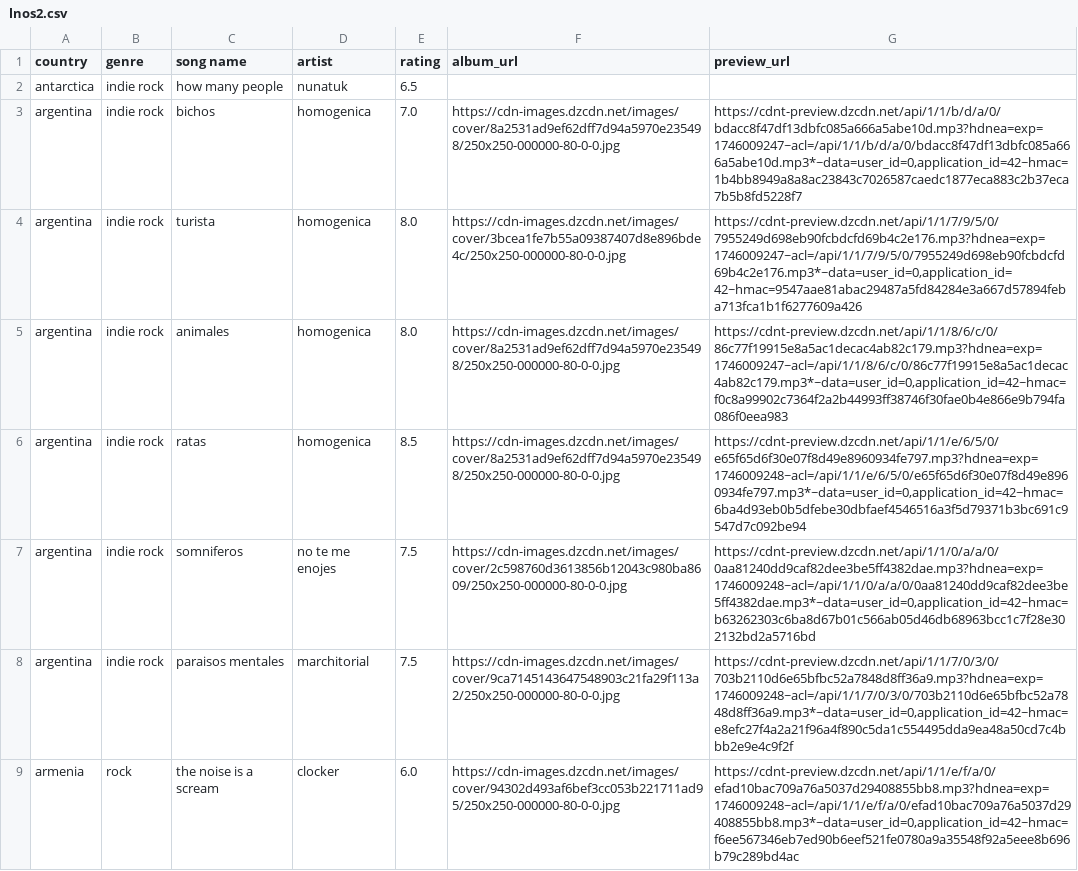
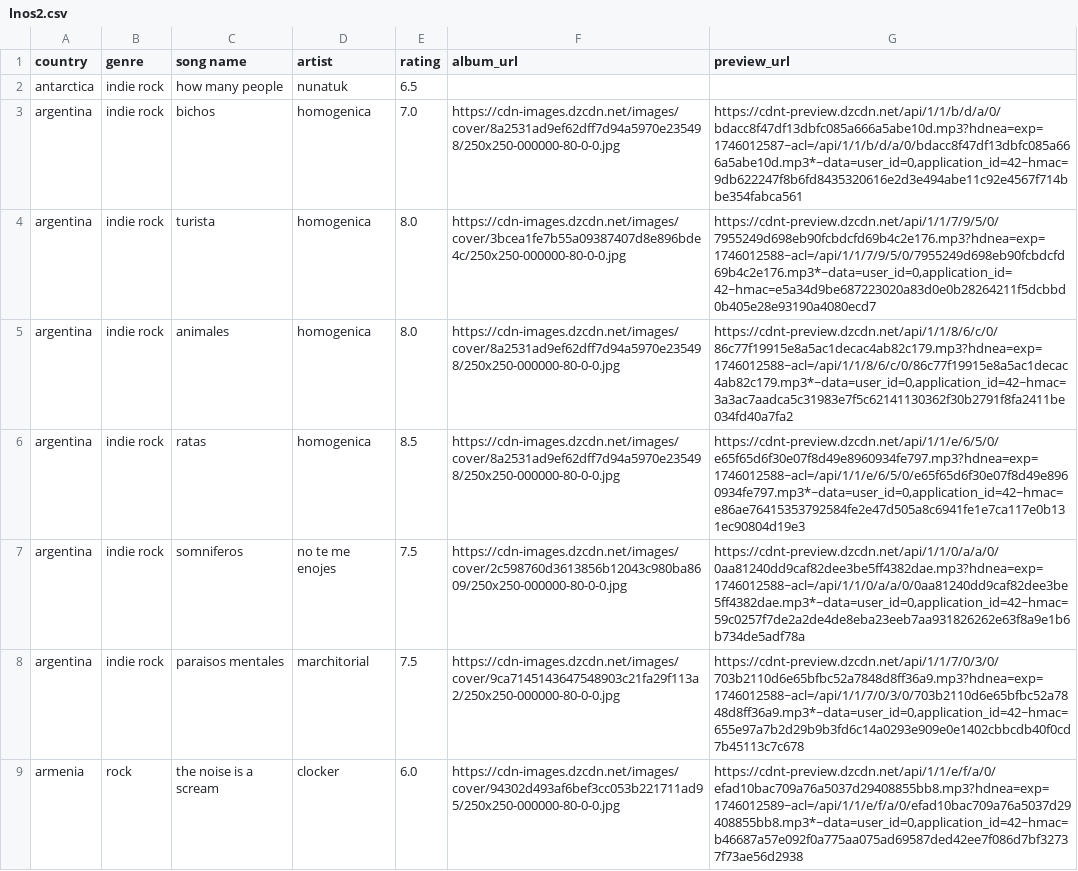
Before and after one commit to saladchalice/Alt-Around-the-World, a CSV file: public/data/lnos2.csv, drawn as a sheet; only a part is shown; the diff covers the shown part only; the diff names each change by its address in the sheet, - before the commit and + after, or states it on an @@ line.

```diff
--- a/public/data/lnos2.csv
+++ b/public/data/lnos2.csv
-G3 (preview_url): https://cdnt-preview.dzcdn.net/api/1/1/b/d/a/0/bdacc8f47df13dbfc085a666a5abe10d.mp3?hdnea=exp=1746009247~acl=/api/1/1/b/d/a/0/bdacc8f47df13dbfc085a666a5abe10d.mp3*~data=user_id=0,application_id=42~hmac=1b4bb8949a8a8ac23843c7026587caedc1877eca883c2b37eca7b5b8fd5228f7
+G3 (preview_url): https://cdnt-preview.dzcdn.net/api/1/1/b/d/a/0/bdacc8f47df13dbfc085a666a5abe10d.mp3?hdnea=exp=1746012587~acl=/api/1/1/b/d/a/0/bdacc8f47df13dbfc085a666a5abe10d.mp3*~data=user_id=0,application_id=42~hmac=9db622247f8b6fd8435320616e2d3e494abe11c92e4567f714bbe354fabca561
-G4 (preview_url): https://cdnt-preview.dzcdn.net/api/1/1/7/9/5/0/7955249d698eb90fcbdcfd69b4c2e176.mp3?hdnea=exp=1746009247~acl=/api/1/1/7/9/5/0/7955249d698eb90fcbdcfd69b4c2e176.mp3*~data=user_id=0,application_id=42~hmac=9547aae81abac29487a5fd84284e3a667d57894feba713fca1b1f6277609a426
+G4 (preview_url): https://cdnt-preview.dzcdn.net/api/1/1/7/9/5/0/7955249d698eb90fcbdcfd69b4c2e176.mp3?hdnea=exp=1746012588~acl=/api/1/1/7/9/5/0/7955249d698eb90fcbdcfd69b4c2e176.mp3*~data=user_id=0,application_id=42~hmac=e5a34d9be687223020a83d0e0b28264211f5dcbbd0b405e28e93190a4080ecd7
-G5 (preview_url): https://cdnt-preview.dzcdn.net/api/1/1/8/6/c/0/86c77f19915e8a5ac1decac4ab82c179.mp3?hdnea=exp=1746009247~acl=/api/1/1/8/6/c/0/86c77f19915e8a5ac1decac4ab82c179.mp3*~data=user_id=0,application_id=42~hmac=f0c8a99902c7364f2a2b44993ff38746f30fae0b4e866e9b794fa086f0eea983
+G5 (preview_url): https://cdnt-preview.dzcdn.net/api/1/1/8/6/c/0/86c77f19915e8a5ac1decac4ab82c179.mp3?hdnea=exp=1746012588~acl=/api/1/1/8/6/c/0/86c77f19915e8a5ac1decac4ab82c179.mp3*~data=user_id=0,application_id=42~hmac=3a3ac7aadca5c31983e7f5c62141130362f30b2791f8fa2411be034fd40a7fa2
-G6 (preview_url): https://cdnt-preview.dzcdn.net/api/1/1/e/6/5/0/e65f65d6f30e07f8d49e8960934fe797.mp3?hdnea=exp=1746009248~acl=/api/1/1/e/6/5/0/e65f65d6f30e07f8d49e8960934fe797.mp3*~data=user_id=0,application_id=42~hmac=6ba4d93eb0b5dfebe30dbfaef4546516a3f5d79371b3bc691c9547d7c092be94
+G6 (preview_url): https://cdnt-preview.dzcdn.net/api/1/1/e/6/5/0/e65f65d6f30e07f8d49e8960934fe797.mp3?hdnea=exp=1746012588~acl=/api/1/1/e/6/5/0/e65f65d6f30e07f8d49e8960934fe797.mp3*~data=user_id=0,application_id=42~hmac=e86ae76415353792584fe2e47d505a8c6941fe1e7ca117e0b131ec90804d19e3
-G7 (preview_url): https://cdnt-preview.dzcdn.net/api/1/1/0/a/a/0/0aa81240dd9caf82dee3be5ff4382dae.mp3?hdnea=exp=1746009248~acl=/api/1/1/0/a/a/0/0aa81240dd9caf82dee3be5ff4382dae.mp3*~data=user_id=0,application_id=42~hmac=b63262303c6ba8d67b01c566ab05d46db68963bcc1c7f28e302132bd2a5716bd
+G7 (preview_url): https://cdnt-preview.dzcdn.net/api/1/1/0/a/a/0/0aa81240dd9caf82dee3be5ff4382dae.mp3?hdnea=exp=1746012588~acl=/api/1/1/0/a/a/0/0aa81240dd9caf82dee3be5ff4382dae.mp3*~data=user_id=0,application_id=42~hmac=59c0257f7de2a2de4de8eba23eeb7aa931826262e63f8a9e1b6b734de5adf78a
-G8 (preview_url): https://cdnt-preview.dzcdn.net/api/1/1/7/0/3/0/703b2110d6e65bfbc52a7848d8ff36a9.mp3?hdnea=exp=1746009248~acl=/api/1/1/7/0/3/0/703b2110d6e65bfbc52a7848d8ff36a9.mp3*~data=user_id=0,application_id=42~hmac=e8efc27f4a2a21f96a4f890c5da1c554495dda9ea48a50cd7c4bbb2e9e4c9f2f
+G8 (preview_url): https://cdnt-preview.dzcdn.net/api/1/1/7/0/3/0/703b2110d6e65bfbc52a7848d8ff36a9.mp3?hdnea=exp=1746012588~acl=/api/1/1/7/0/3/0/703b2110d6e65bfbc52a7848d8ff36a9.mp3*~data=user_id=0,application_id=42~hmac=655e97a7b2d29b9b3fd6c14a0293e909e0e1402cbbcdb40f0cd7b45113c7c678
-G9 (preview_url): https://cdnt-preview.dzcdn.net/api/1/1/e/f/a/0/efad10bac709a76a5037d29408855bb8.mp3?hdnea=exp=1746009248~acl=/api/1/1/e/f/a/0/efad10bac709a76a5037d29408855bb8.mp3*~data=user_id=0,application_id=42~hmac=f6ee567346eb7ed90b6eef521fe0780a9a35548f92a5eee8b696b79c289bd4ac
+G9 (preview_url): https://cdnt-preview.dzcdn.net/api/1/1/e/f/a/0/efad10bac709a76a5037d29408855bb8.mp3?hdnea=exp=1746012589~acl=/api/1/1/e/f/a/0/efad10bac709a76a5037d29408855bb8.mp3*~data=user_id=0,application_id=42~hmac=b46687a57e092f0a775aa075ad69587ded42ee7f086d7bf32737f73ae56d2938
```
Also changed, not shown: 161 edited cells elsewhere in this file.
